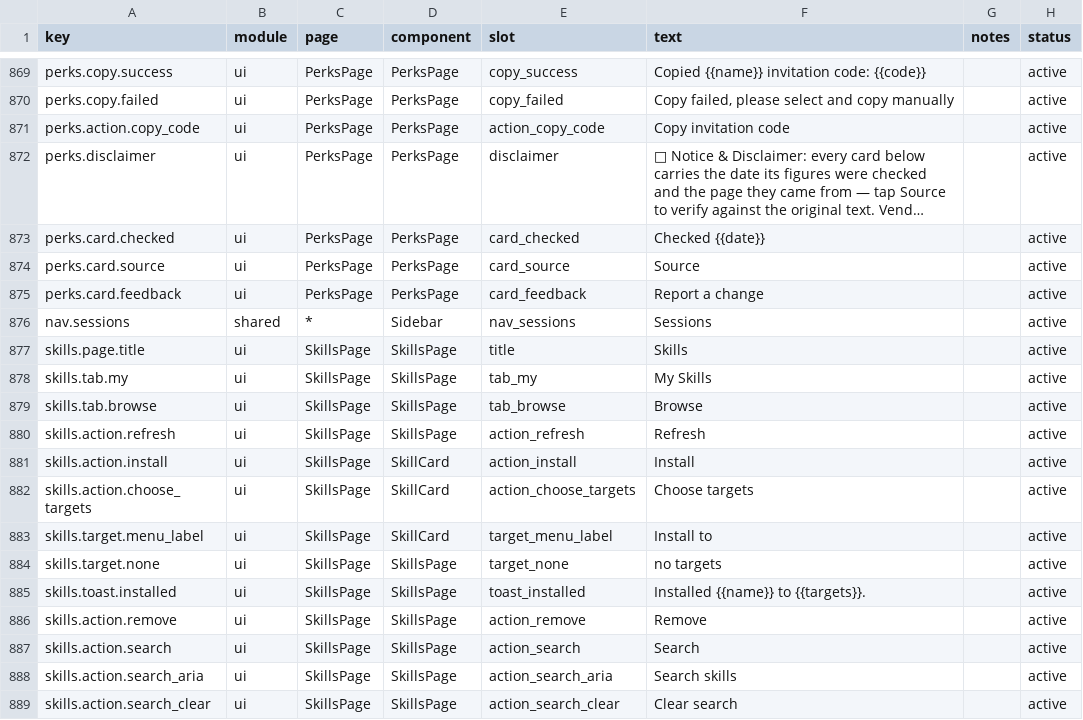
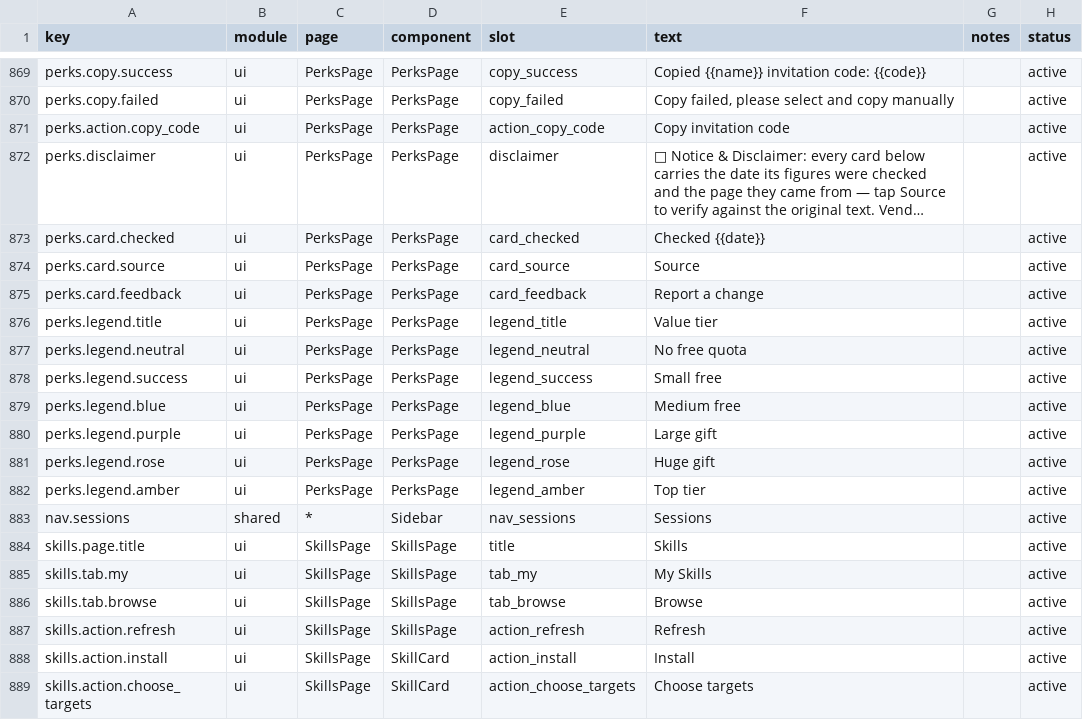
Before and after one commit to 01UNCLEDOG01/TokenTracker-Plus, a CSV file: dashboard/src/content/copy.csv, drawn as a sheet; only a part is shown, gaps mark what is left out; the shorter side is filled out with more unchanged rows; long unchanged cells end in ….

Commit message:
feat(perks): retune value tiers, add colour legend, restore invite-first card actions
- Tiers: redefine the six-colour scale so grey means "zero free allowance" only,
  add same-shape-same-colour hard constraints and conflict-resolution rules.
- Re-tier 9 cards on owner review: OpenCode Console/OpenRouter/NVIDIA Build -> green,
  WorkBuddy CN / Raccoon -> purple, Vyce AI -> blue, TeleAgent -> blue,
  AutoClaw Intl -> amber, WorkBuddy Intl -> blue.
- Facts: NVIDIA rate-limited free tier, ZCode nightly in-app quota (current campaign),
  WorkBuddy CN daily check-in 100, WorkBuddy Intl invite program, Vyce stability note,
  DeepSeek DSH trial credit note, Raccoon 12k onboarding tasks + fixed source URL.
- UI: six-colour legend under the album strip; invite button back as the primary CTA;
  badge style map hoisted to module scope and shared with the legend.
- i18n: 7 new copy keys (zh/zh-TW), English overlay synced for the five changed cards.
- Privacy: remove account-level observations from public card copy.

```diff
--- a/dashboard/src/content/copy.csv
+++ b/dashboard/src/content/copy.csv
@@ -875,2 +875,9 @@ perks.card.source,ui,PerksPage,PerksPage,card_source,Source,,active
 perks.card.feedback,ui,PerksPage,PerksPage,card_feedback,Report a change,,active
+perks.legend.title,ui,PerksPage,PerksPage,legend_title,Value tier,,active
+perks.legend.neutral,ui,PerksPage,PerksPage,legend_neutral,No free quota,,active
+perks.legend.success,ui,PerksPage,PerksPage,legend_success,Small free,,active
+perks.legend.blue,ui,PerksPage,PerksPage,legend_blue,Medium free,,active
+perks.legend.purple,ui,PerksPage,PerksPage,legend_purple,Large gift,,active
+perks.legend.rose,ui,PerksPage,PerksPage,legend_rose,Huge gift,,active
+perks.legend.amber,ui,PerksPage,PerksPage,legend_amber,Top tier,,active
 nav.sessions,shared,*,Sidebar,nav_sessions,Sessions,,active
```
Also changed, not shown: 7 other files.
